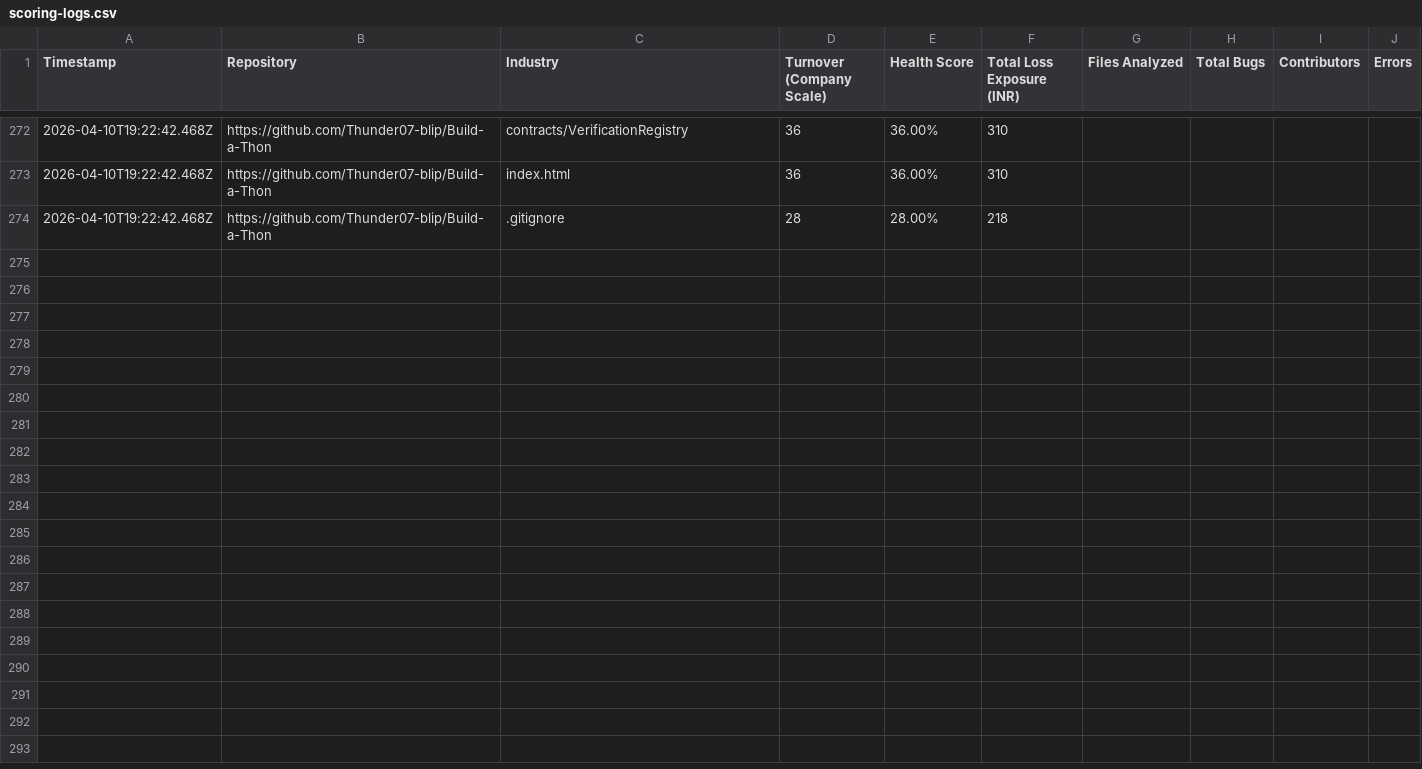
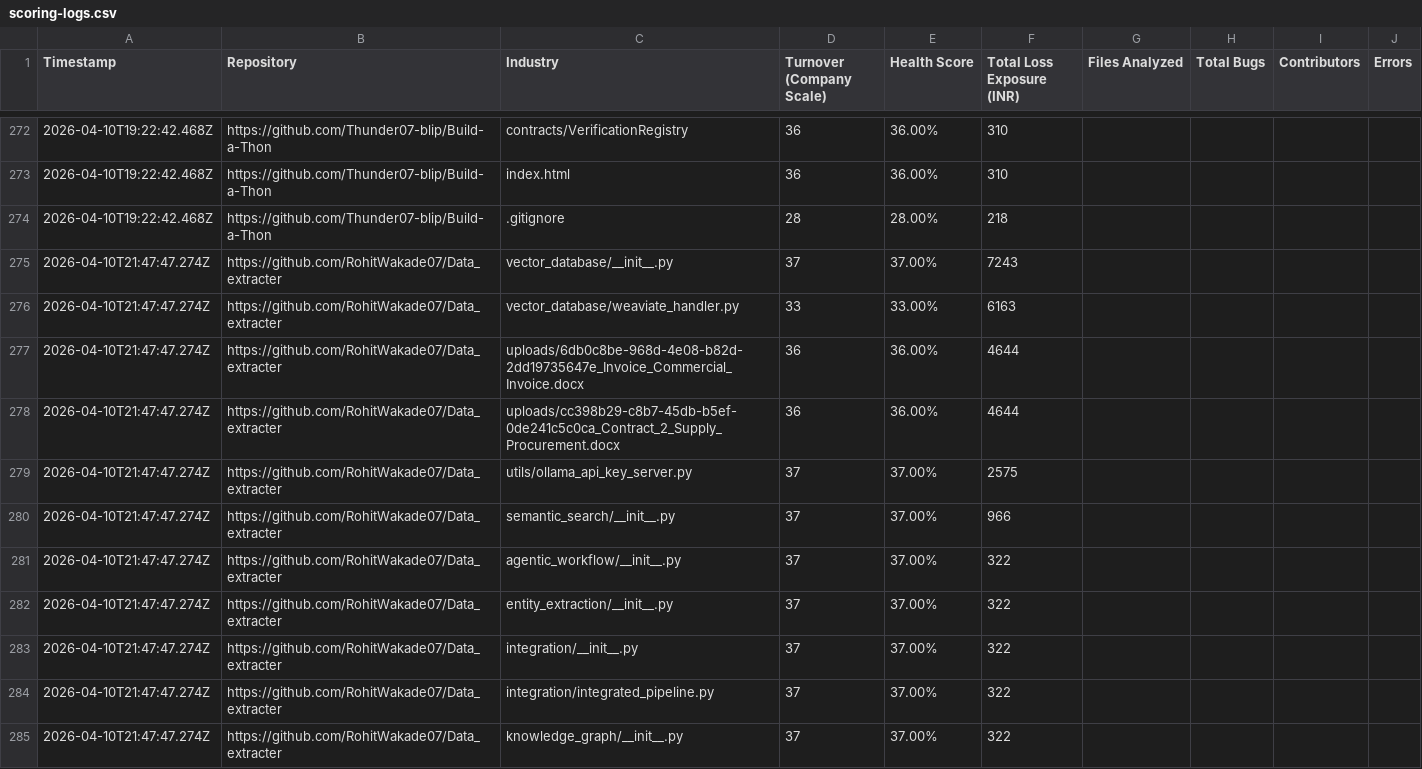
Before and after one commit to Thunder07-blip/ceofriend, a CSV file: scoring-logs.csv, drawn as a sheet; only a part is shown, gaps mark what is left out; the diff covers the shown part only.

Commit message:
chore: push all recent updates

```diff
--- a/scoring-logs.csv
+++ b/scoring-logs.csv
@@ -274 +274,12 @@ Timestamp,Repository,Industry,Turnover (Company Scale),Health Score,Total Loss E
 "2026-04-10T19:22:42.468Z","https://github.com/Thunder07-blip/Build-a-Thon",".gitignore","28","28.00%","218"
+"2026-04-10T21:47:47.274Z","https://github.com/RohitWakade07/Data_extracter","vector_database/__init__.py","37","37.00%","7243"
+"2026-04-10T21:47:47.274Z","https://github.com/RohitWakade07/Data_extracter","vector_database/weaviate_handler.py","33","33.00%","6163"
+"2026-04-10T21:47:47.274Z","https://github.com/RohitWakade07/Data_extracter","uploads/6db0c8be-968d-4e08-b82d-2dd19735647e_Invoice_Commercial_Invoice.docx","36","36.00%","4644"
+"2026-04-10T21:47:47.274Z","https://github.com/RohitWakade07/Data_extracter","uploads/cc398b29-c8b7-45db-b5ef-0de241c5c0ca_Contract_2_Supply_Procurement.docx","36","36.00%","4644"
+"2026-04-10T21:47:47.274Z","https://github.com/RohitWakade07/Data_extracter","utils/ollama_api_key_server.py","37","37.00%","2575"
+"2026-04-10T21:47:47.274Z","https://github.com/RohitWakade07/Data_extracter","semantic_search/__init__.py","37","37.00%","966"
+"2026-04-10T21:47:47.274Z","https://github.com/RohitWakade07/Data_extracter","agentic_workflow/__init__.py","37","37.00%","322"
+"2026-04-10T21:47:47.274Z","https://github.com/RohitWakade07/Data_extracter","entity_extraction/__init__.py","37","37.00%","322"
+"2026-04-10T21:47:47.274Z","https://github.com/RohitWakade07/Data_extracter","integration/__init__.py","37","37.00%","322"
+"2026-04-10T21:47:47.274Z","https://github.com/RohitWakade07/Data_extracter","integration/integrated_pipeline.py","37","37.00%","322"
+"2026-04-10T21:47:47.274Z","https://github.com/RohitWakade07/Data_extracter","knowledge_graph/__init__.py","37","37.00%","322"
```
Also changed, not shown: 11 added rows elsewhere in this file.
